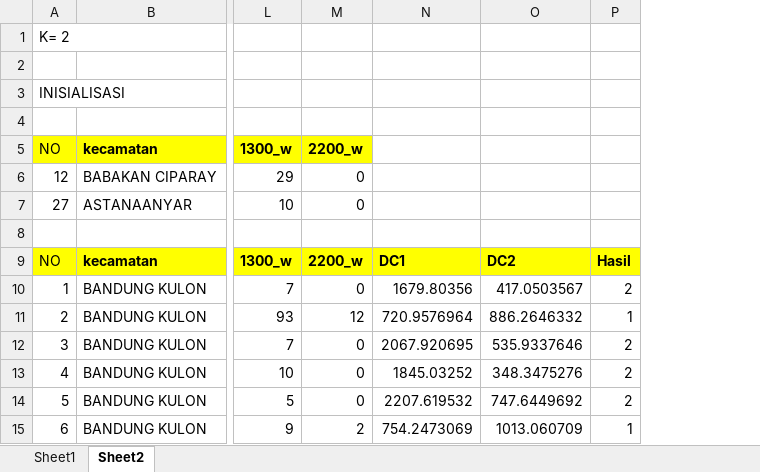
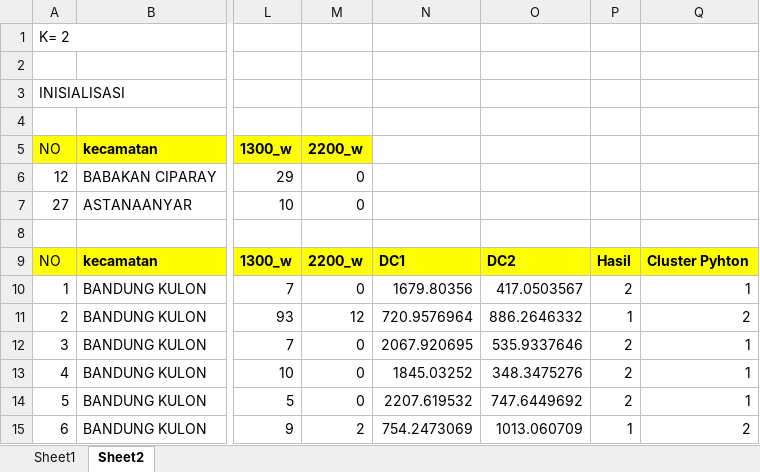
Before and after one commit to YogaSakti/Tugas-Besar-AI, an Excel workbook: Dataset.xlsx, sheet Sheet2, drawn as a sheet; only a part is shown, gaps mark what is left out; values as stored, in another font and other column widths than the file's, no borders; the diff names each change by its address in the sheet, - before the commit and + after, or states it on an @@ line.

Commit message:
Dataset preview

```diff
--- a/Dataset.xlsx (sheet Sheet2)
+++ b/Dataset.xlsx (sheet Sheet2)
+column Q, rows 9-15: Cluster Pyhton | 1 | 2 | 1 | 1 | 1 | 2
```
